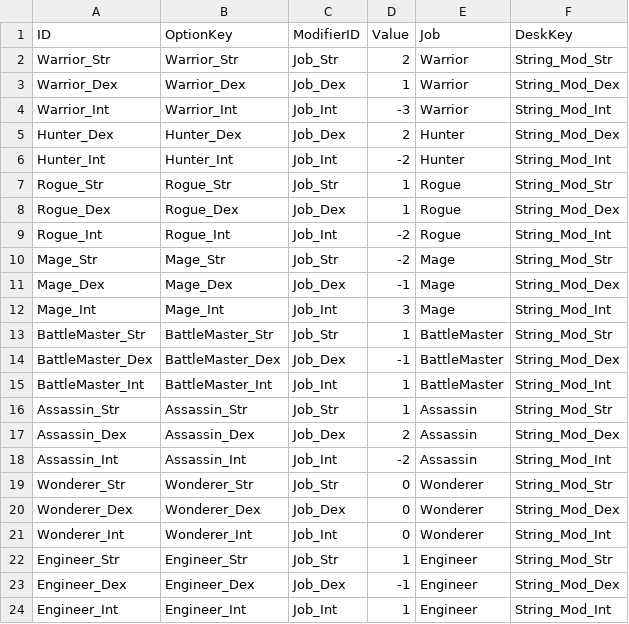
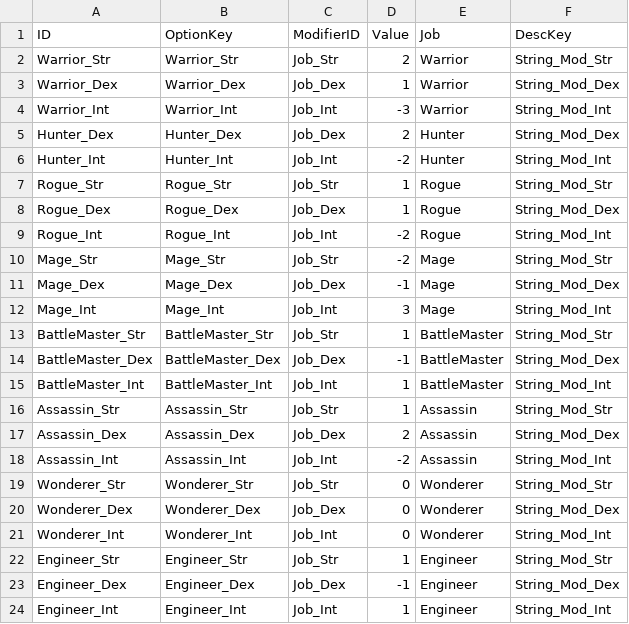
Before and after one commit to Althep/RogueLike, a CSV file: Assets/Resources_moved/StringDatas/ModifierDatas/ModOption_JobStat.csv, drawn as a sheet.

```diff
--- a/Assets/Resources_moved/StringDatas/ModifierDatas/ModOption_JobStat.csv
+++ b/Assets/Resources_moved/StringDatas/ModifierDatas/ModOption_JobStat.csv
@@ -1,2 +1,2 @@
-ID,OptionKey,ModifierID,Value,Job,DeskKey
+ID,OptionKey,ModifierID,Value,Job,DescKey
 Warrior_Str,Warrior_Str,Job_Str,2,Warrior,String_Mod_Str
```
Also changed, not shown: Assets/Resources_moved/StringDatas/ModifierDatas/ModOption_AddOptions.csv, Assets/Resources_moved/StringDatas/ModifierDatas/ModOption_Stat.csv, 25 other files.
